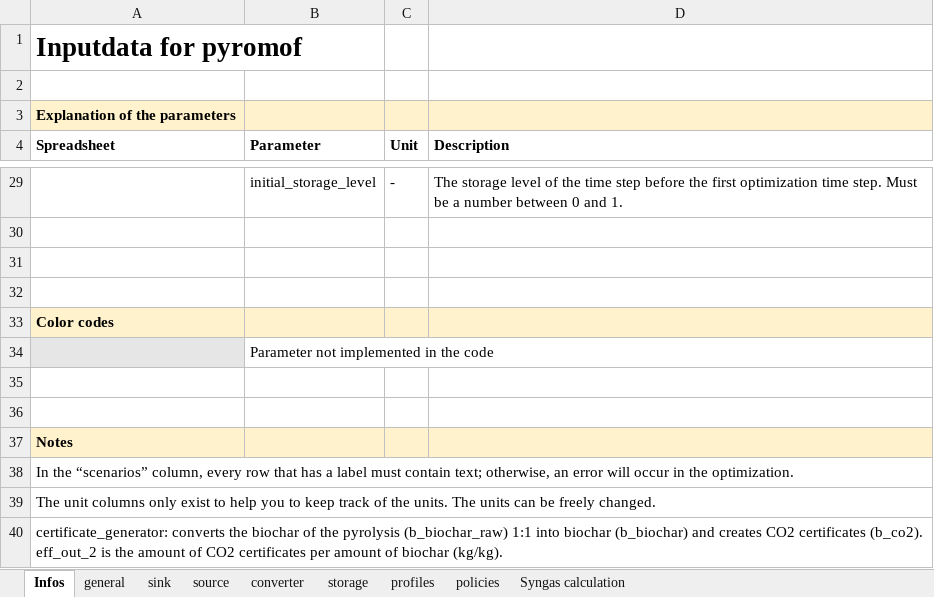
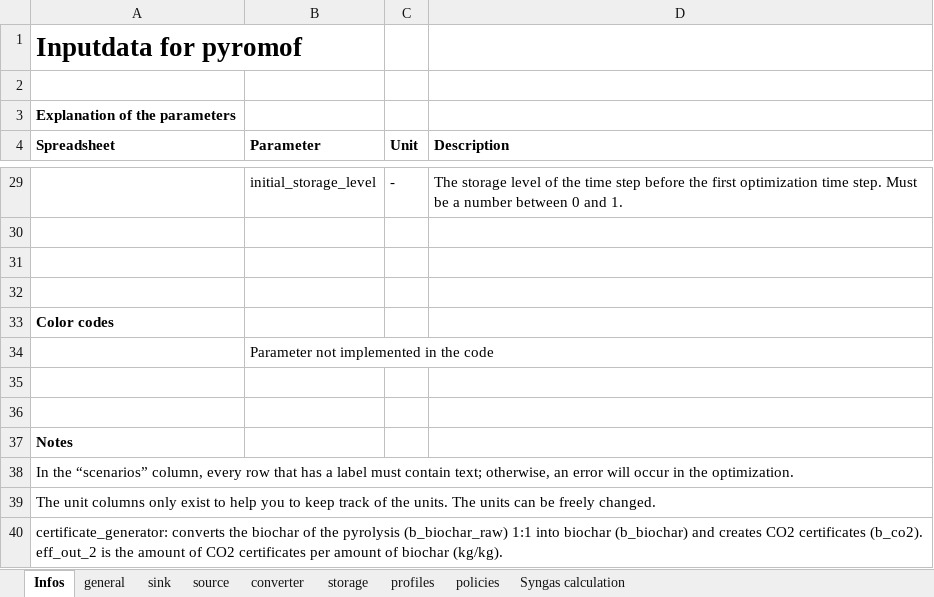
Before and after one commit to IOEW-Berlin/pyromof, an Excel workbook: docs/input_data_template.xlsx, sheet Infos, drawn as a sheet; only a part is shown, gaps mark what is left out; values as stored, in another font and other column widths than the file's, no borders; the diff names each change by its address in the sheet, - before the commit and + after, or states it on an @@ line.

```diff
--- a/docs/input_data_template.xlsx (sheet Infos)
+++ b/docs/input_data_template.xlsx (sheet Infos)
-A3:D3 fill: #FFF2CC
+A3:D3 fill: none
-A33:D33 fill: #FFF2CC
+A33:D33 fill: none
-A34 fill: #E7E6E6
+A34 fill: none
-A37:D37 fill: #FFF2CC
+A37:D37 fill: none
```
Also changed, not shown: sheet Syngas calculation, sheet converter, sheet sink, sheet source, sheet profiles, charts or pictures, 1 other file.
